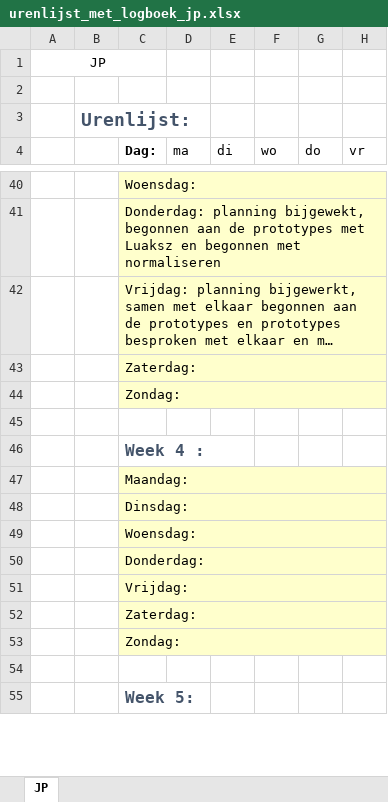
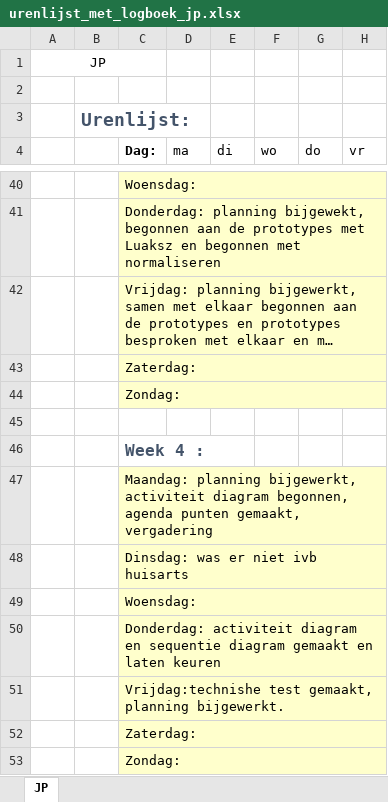
Before and after one commit to jpslimmen2/Barroc-IT-Groep-2, an Excel workbook: documentatie/logboeken/urenlijst_met_logboek_jp.xlsx, sheet JP, drawn as a sheet; only a part is shown, gaps mark what is left out; the shorter side is filled out with more unchanged rows; long unchanged cells end in …; values as stored, in another font and other column widths than the file's, no borders; the diff names each change by its address in the sheet, - before the commit and + after, or states it on an @@ line.

Commit message:
logboek bijgewerkt

```diff
--- a/documentatie/logboeken/urenlijst_met_logboek_jp.xlsx (sheet JP)
+++ b/documentatie/logboeken/urenlijst_met_logboek_jp.xlsx (sheet JP)
-C47 (Dag:): Maandag:
+C47 (Dag:): Maandag: planning bijgewerkt, activiteit diagram begonnen, agenda punten gemaakt, vergadering
-C48 (Dag:): Dinsdag:
+C48 (Dag:): Dinsdag: was er niet ivb huisarts
-C50 (Dag:): Donderdag:
+C50 (Dag:): Donderdag: activiteit diagram en sequentie diagram gemaakt en laten keuren
-C51 (Dag:): Vrijdag:
+C51 (Dag:): Vrijdag:technishe test gemaakt, planning bijgewerkt.
```
